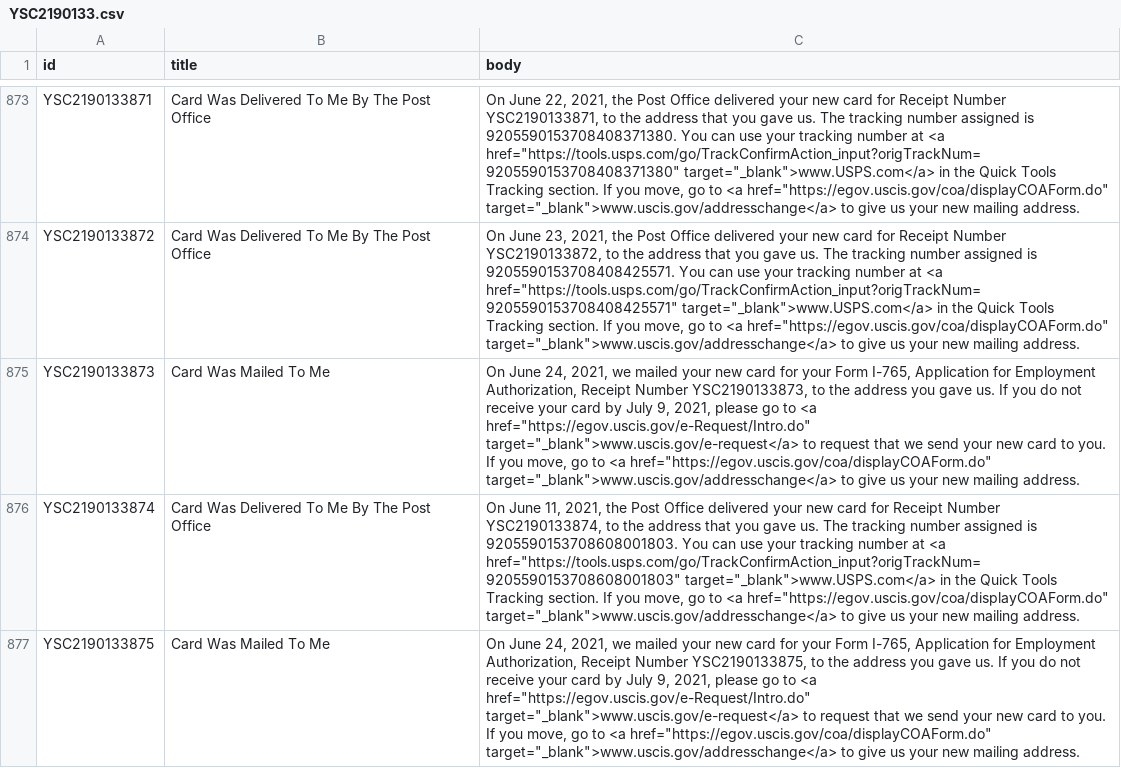
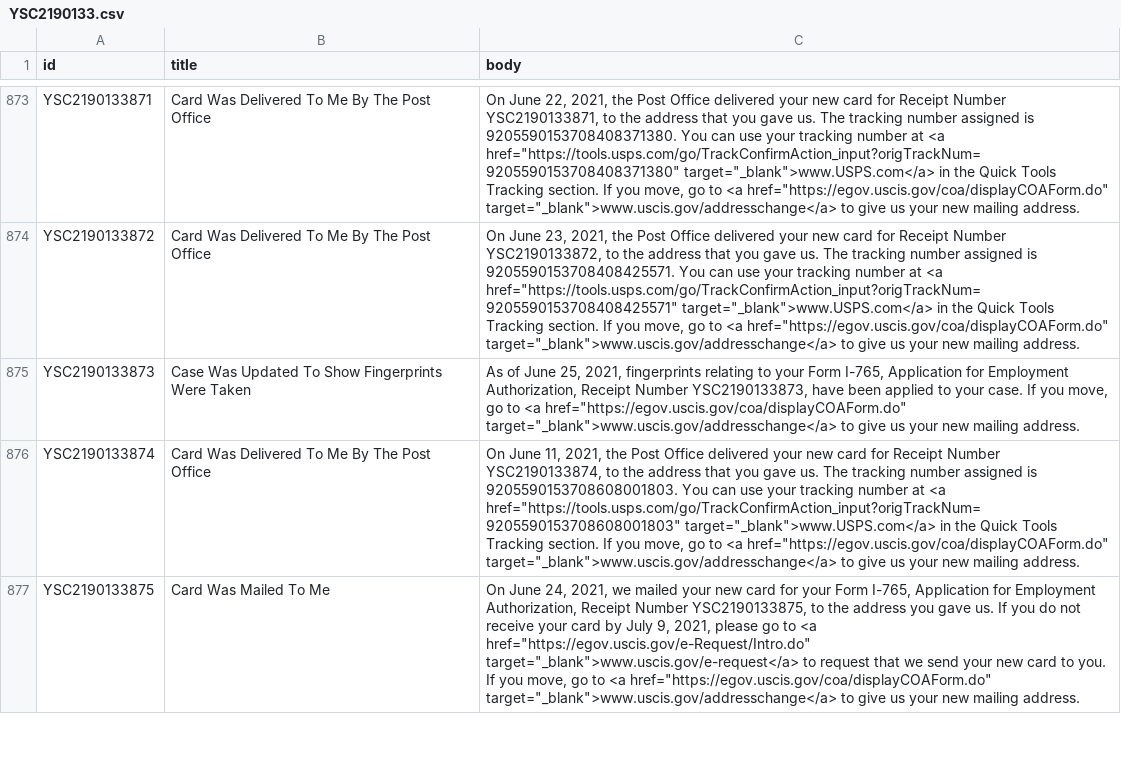
Before and after one commit to opt-lol/opt-data, a CSV file: data/YSC2190133.csv, drawn as a sheet; only a part is shown, gaps mark what is left out; the diff names each change by its address in the sheet, - before the commit and + after, or states it on an @@ line.

```diff
--- a/data/YSC2190133.csv
+++ b/data/YSC2190133.csv
-B875 (title): Card Was Mailed To Me
+B875 (title): Case Was Updated To Show Fingerprints Were Taken
-C875 (body): On June 24, 2021, we mailed your new card for your Form I-765, Application for Employment Authorization, Receipt Number YSC2190133873, to the address you gave us. If you do not receive your card by July 9, 2021, please go to <a href="https://egov.uscis.gov/e-Request/Intro.do" target="_blank">www.uscis.gov/e-request</a> to request that we send your new card to you. If you…
+C875 (body): As of June 25, 2021, fingerprints relating to your Form I-765, Application for Employment Authorization, Receipt Number YSC2190133873, have been applied to your case. If you…
```
Also changed, not shown: data/YSC2190078.csv, data/YSC2190082.csv, 6 other files.
